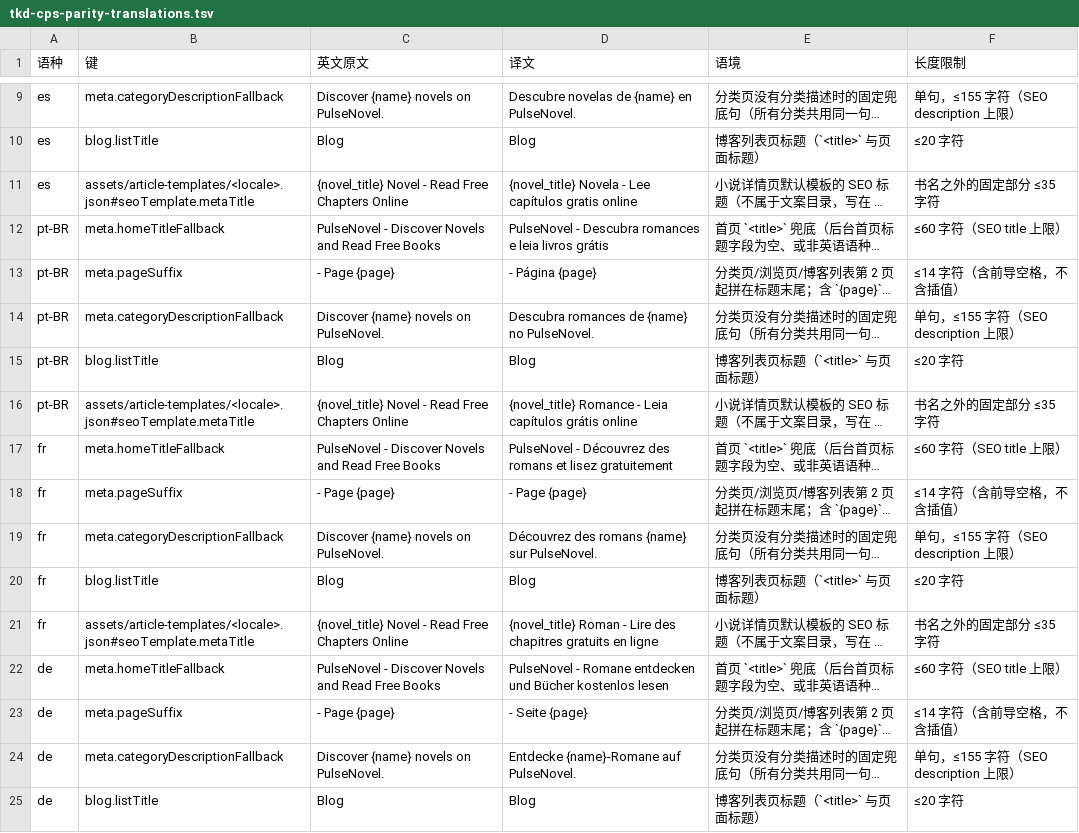
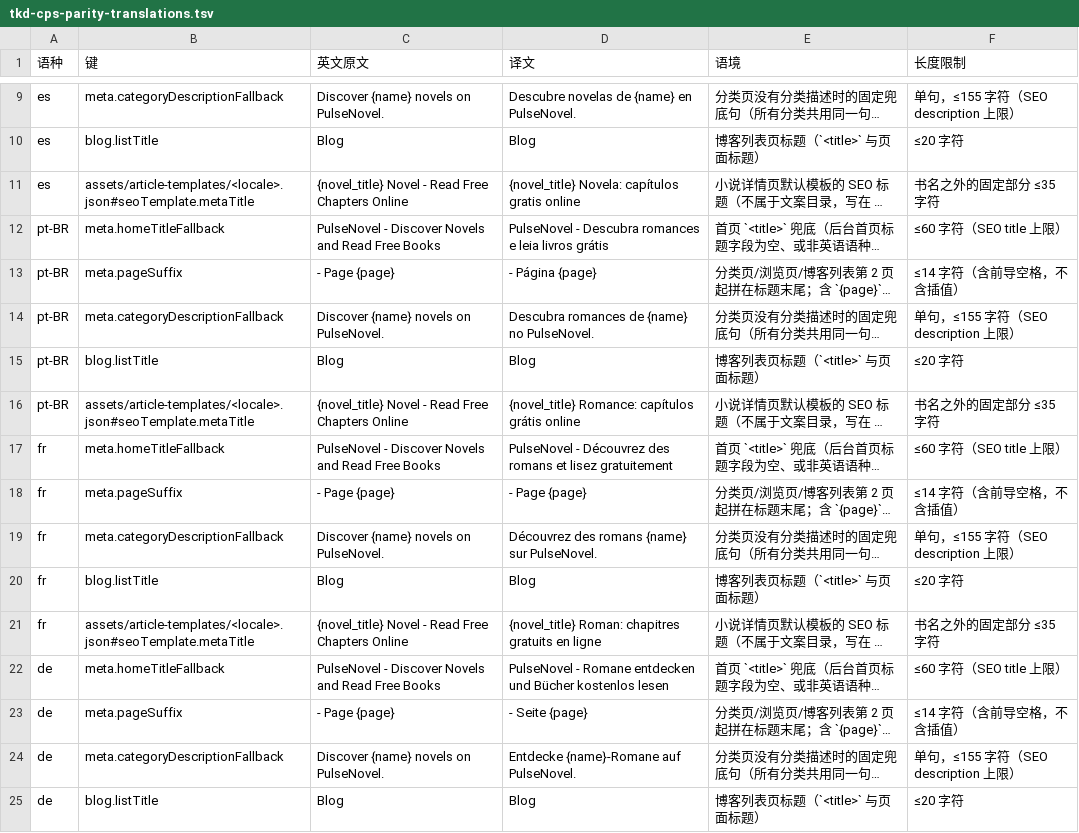
Before and after one commit to flightzxc/cps-novel, a TSV file: docs/i18n/tkd-cps-parity-translations.tsv, drawn as a sheet; only a part is shown, gaps mark what is left out; long unchanged cells end in …; the diff covers the shown part only; the diff names each change by its address in the sheet, - before the commit and + after, or states it on an @@ line.

```diff
--- a/docs/i18n/tkd-cps-parity-translations.tsv
+++ b/docs/i18n/tkd-cps-parity-translations.tsv
-D11 (译文): {novel_title} Novela - Lee capítulos gratis…
+D11 (译文): {novel_title} Novela: capítulos gratis…
-D16 (译文): {novel_title} Romance - Leia capítulos grátis…
+D16 (译文): {novel_title} Romance: capítulos grátis…
-D21 (译文): {novel_title} Roman - Lire des chapitres gratuits…
+D21 (译文): {novel_title} Roman: chapitres gratuits…
```
Also changed, not shown: 6 edited cells elsewhere in this file, 13 other files.
